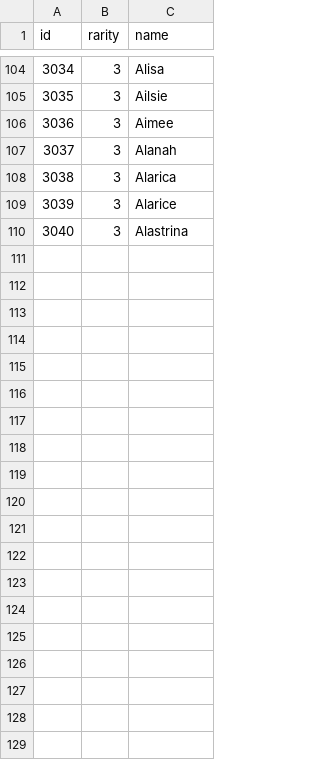
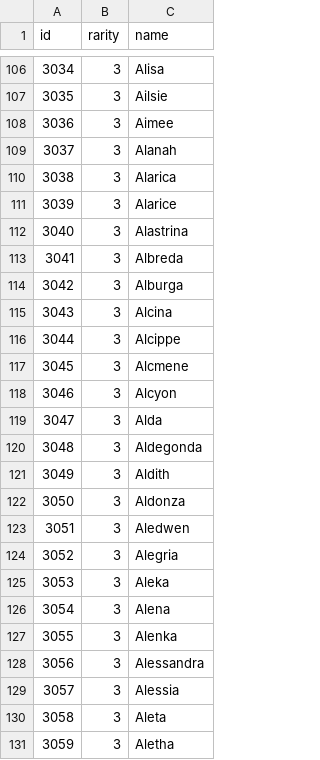
Before and after one commit to rururirafu/witchesbook, a CSV file: res/data.csv, drawn as a sheet; only a part is shown, gaps mark what is left out; the diff covers the shown part only.

```diff
--- a/res/data.csv
+++ b/res/data.csv
@@ -110 +112,20 @@ id,rarity,name
 3040,3,Alastrina
+3041,3,Albreda
+3042,3,Alburga
+3043,3,Alcina
+3044,3,Alcippe
+3045,3,Alcmene
+3046,3,Alcyon
+3047,3,Alda
+3048,3,Aldegonda
+3049,3,Aldith
+3050,3,Aldonza
+3051,3,Aledwen
+3052,3,Alegria
+3053,3,Aleka
+3054,3,Alena
+3055,3,Alenka
+3056,3,Alessandra
+3057,3,Alessia
+3058,3,Aleta
+3059,3,Aletha
```
Also changed, not shown: 22 added rows elsewhere in this file, 42 other files.
